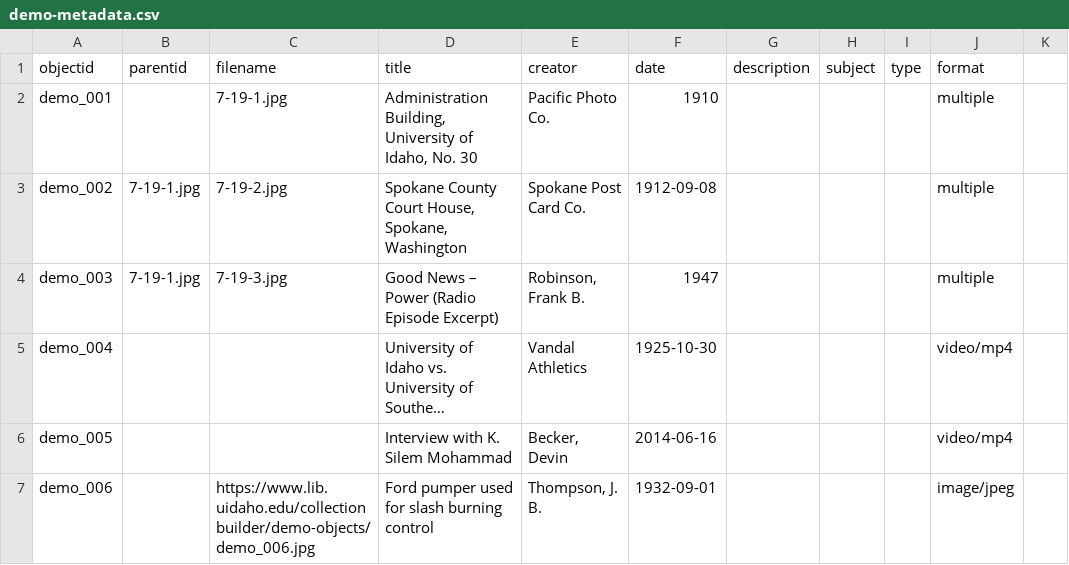
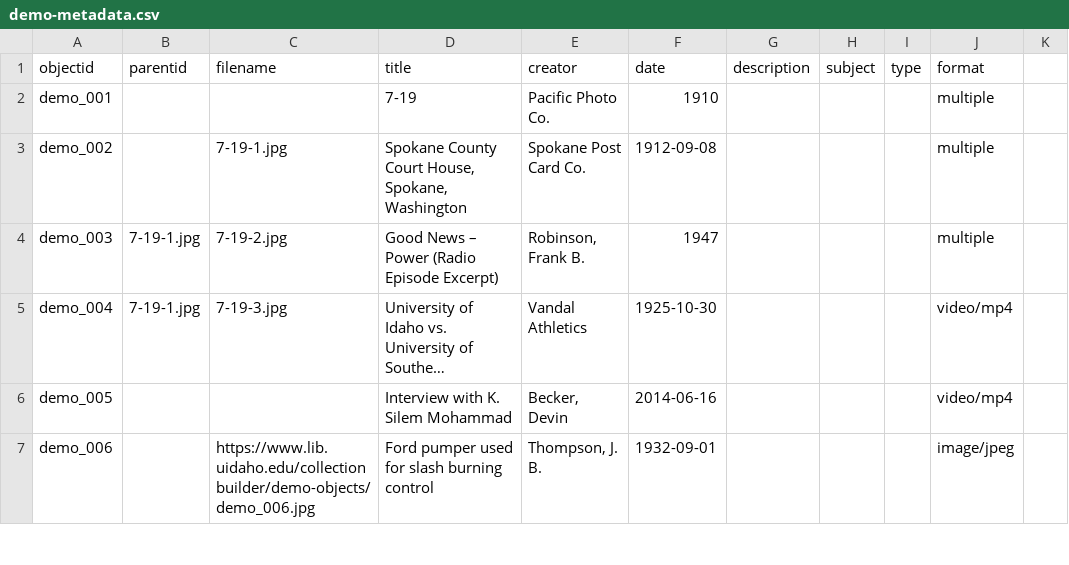
Before and after one commit to joebertsch/pritchardletters, a CSV file: _data/demo-metadata.csv, drawn as a sheet; only a part is shown; long unchanged cells end in …; the diff names each change by its address in the sheet, - before the commit and + after, or states it on an @@ line.

Commit message:
Update demo-metadata.csv with new entries

```diff
--- a/_data/demo-metadata.csv
+++ b/_data/demo-metadata.csv
-C2 (filename): 7-19-1.jpg
+C2 (filename): (empty)
-D2 (title): Administration Building, University of Idaho, No. 30
+D2 (title): 7-19
-B3 (parentid): 7-19-1.jpg
+B3 (parentid): (empty)
-C3 (filename): 7-19-2.jpg
+C3 (filename): 7-19-1.jpg
-C4 (filename): 7-19-3.jpg
+C4 (filename): 7-19-2.jpg
-B5 (parentid): (empty)
+B5 (parentid): 7-19-1.jpg
-C5 (filename): (empty)
+C5 (filename): 7-19-3.jpg
```
